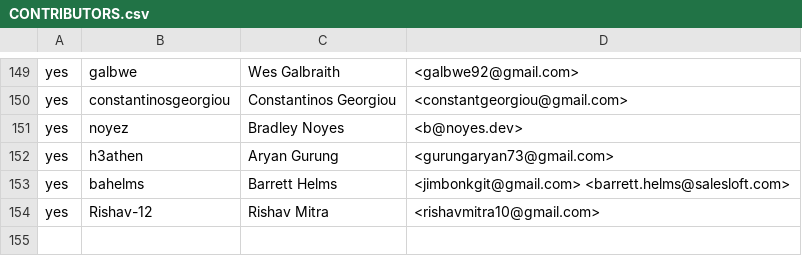
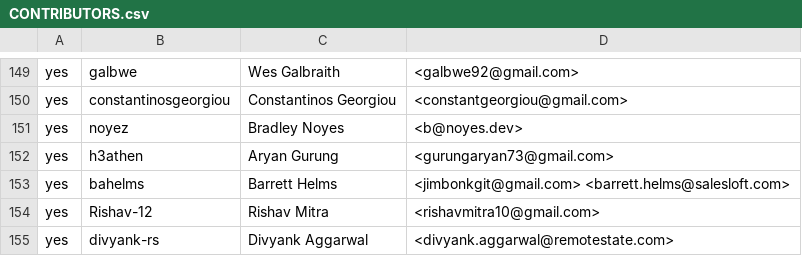
Before and after one commit to rjtch/ockam-contributors, a CSV file: CONTRIBUTORS.csv, drawn as a sheet; only a part is shown, gaps mark what is left out.

Commit message:
Added divyank-rs to contributors
Signed-off-by: Divyank Aggarwal <divyank.aggarwal@remotestate.com>

```diff
--- a/CONTRIBUTORS.csv
+++ b/CONTRIBUTORS.csv
@@ -154 +154,2 @@ yes,bahelms,Barrett Helms,<jimbonkgit@gmail.com> <barrett.helms@salesloft.com>
 yes,Rishav-12,Rishav Mitra,<rishavmitra10@gmail.com>
+yes,divyank-rs,Divyank Aggarwal,<divyank.aggarwal@remotestate.com>
```
